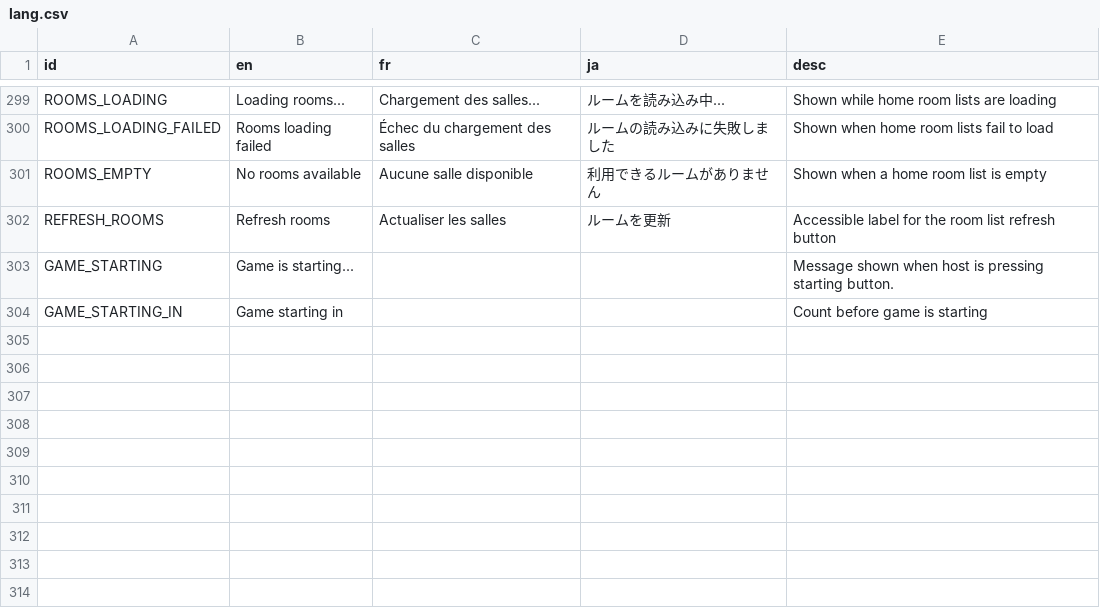
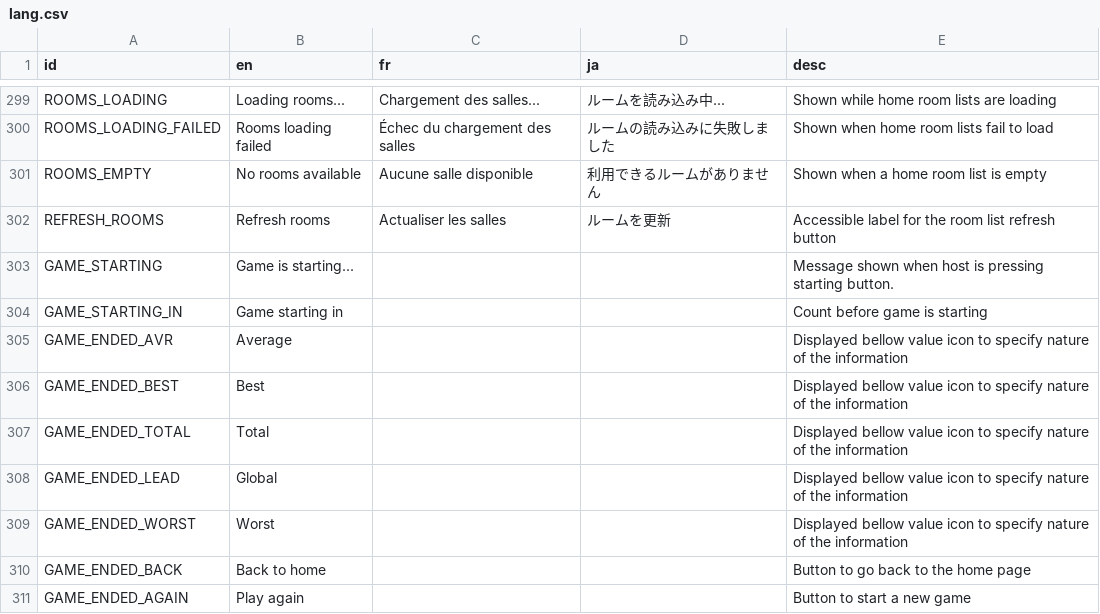
Before and after one commit to victorviterbo/Transcendance, a CSV file: services/frontend/public/localization/lang.csv, drawn as a sheet; only a part is shown, gaps mark what is left out; the diff names each change by its address in the sheet, - before the commit and + after, or states it on an @@ line.

Commit message:
WORK: Game end view done

```diff
--- a/services/frontend/public/localization/lang.csv
+++ b/services/frontend/public/localization/lang.csv
+row 305: GAME_ENDED_AVR | Average |  |  | Displayed bellow value icon to specify nature of the information
+row 306: GAME_ENDED_BEST | Best |  |  | Displayed bellow value icon to specify nature of the information
+row 307: GAME_ENDED_TOTAL | Total |  |  | Displayed bellow value icon to specify nature of the information
+row 308: GAME_ENDED_LEAD | Global |  |  | Displayed bellow value icon to specify nature of the information
+row 309: GAME_ENDED_WORST | Worst |  |  | Displayed bellow value icon to specify nature of the information
+row 310: GAME_ENDED_BACK | Back to home |  |  | Button to go back to the home page
+row 311: GAME_ENDED_AGAIN | Play again |  |  | Button to start a new game
```
Also changed, not shown: 7 other files.
